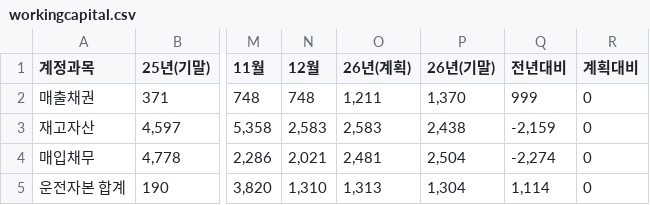
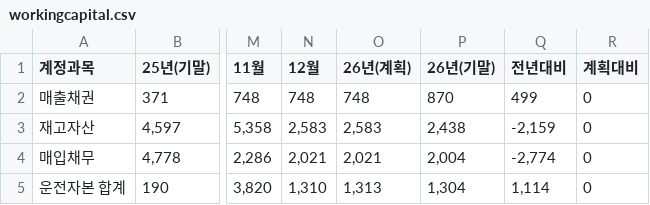
Before and after one commit to kyeongsoo88/stocashnew, a CSV file: public/data/workingcapital.csv, drawn as a sheet; only a part is shown, gaps mark what is left out; the diff names each change by its address in the sheet, - before the commit and + after, or states it on an @@ line.

```diff
--- a/public/data/workingcapital.csv
+++ b/public/data/workingcapital.csv
-O2 (26년(계획)): 1,211
+O2 (26년(계획)): 748
-P2 (26년(기말)): 1,370
+P2 (26년(기말)): 870
-Q2 (전년대비): 999
+Q2 (전년대비): 499
-O4 (26년(계획)): 2,481
+O4 (26년(계획)): 2,021
-P4 (26년(기말)): 2,504
+P4 (26년(기말)): 2,004
-Q4 (전년대비): -2,274
+Q4 (전년대비): -2,774
```
